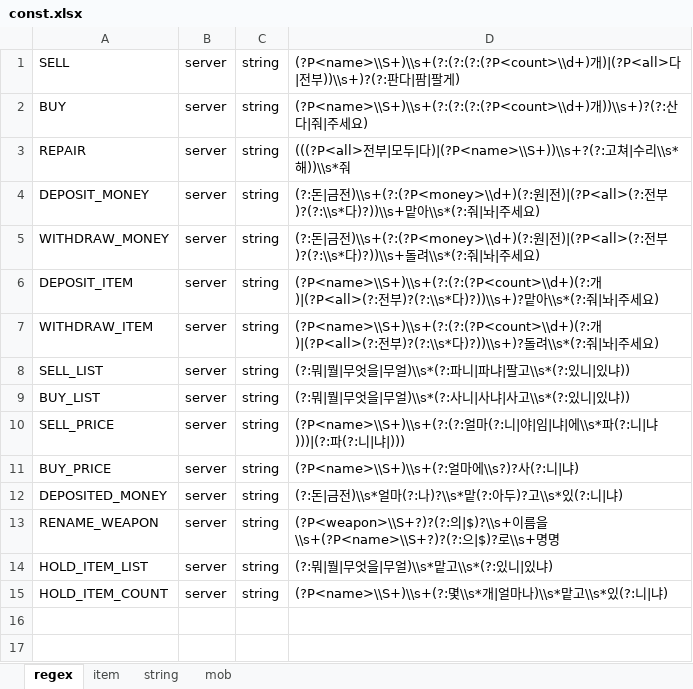
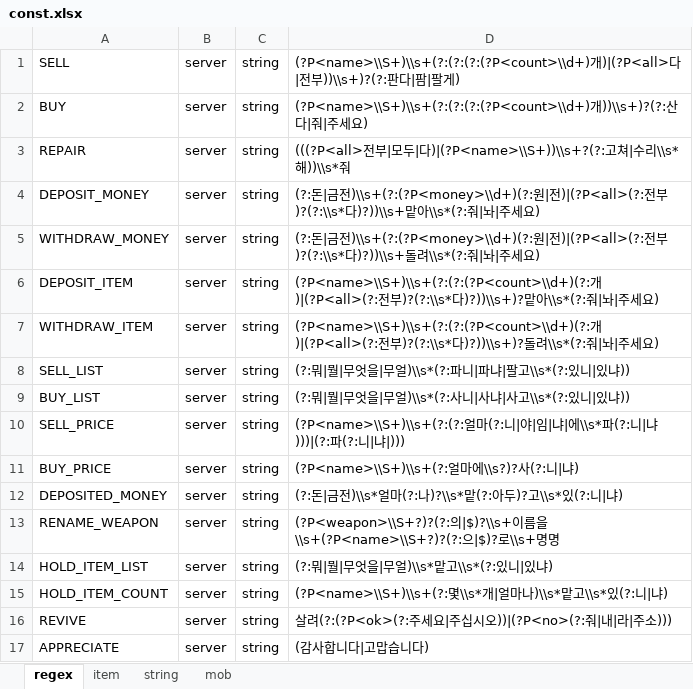
Before and after one commit to boyism80/fb, an Excel workbook: resources/table/const.xlsx, sheet regex, drawn as a sheet; values as stored, in another font and other column widths than the file's, no borders; the diff names each change by its address in the sheet, - before the commit and + after, or states it on an @@ line.

```diff
--- a/resources/table/const.xlsx (sheet regex)
+++ b/resources/table/const.xlsx (sheet regex)
+row 16: REVIVE | server | string | 살려(?:(?P<ok>(?:주세요|주십시오))|(?P<no>(?:줘|내|라|주소)))
+row 17: APPRECIATE | server | string | (감사합니다|고맙습니다)
```
Also changed, not shown: resources/table/npc.xlsx, 11 other files.
